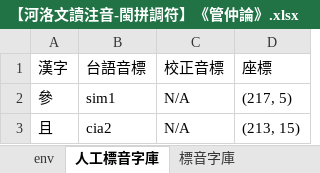
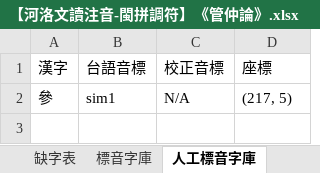
Before and after one commit to AlanJui/Piau-Im, an Excel workbook: output7/【河洛文讀注音-閩拼調符】《管仲論》.xlsx, sheet 人工標音字庫, drawn as a sheet; values as stored, in another font and other column widths than the file's, no borders; the diff names each change by its address in the sheet, - before the commit and + after, or states it on an @@ line.

```diff
--- a/output7/【河洛文讀注音-閩拼調符】《管仲論》.xlsx (sheet 人工標音字庫)
+++ b/output7/【河洛文讀注音-閩拼調符】《管仲論》.xlsx (sheet 人工標音字庫)
@@ sheet tab order changed: 缺字表 | 標音字庫 | 人工標音字庫 @@
-row 3: 且 | cia2 | N/A | (213, 15)
```
Also changed, not shown: sheet 漢字注音 (2), sheet 漢字注音, sheet 標音字庫, other sheet tabs, output7/【河洛文讀注音-閩拼調符】《六國論》.xlsx, 2 other files.
